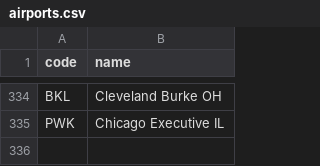
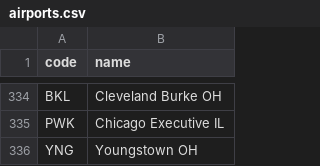
Before and after one commit to kds54/MMM-Planefinder, a CSV file: airports.csv, drawn as a sheet; only a part is shown, gaps mark what is left out; the diff names each change by its address in the sheet, - before the commit and + after, or states it on an @@ line.

Commit message:
Update airports.csv

```diff
--- a/airports.csv
+++ b/airports.csv
+row 336: YNG | Youngstown OH
```
